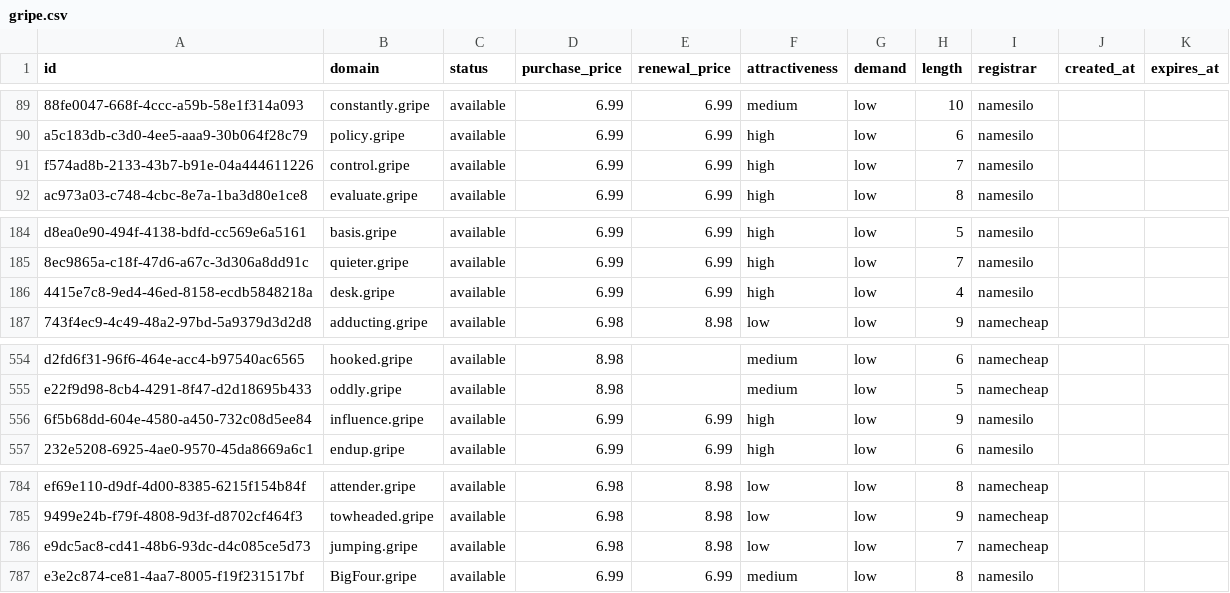
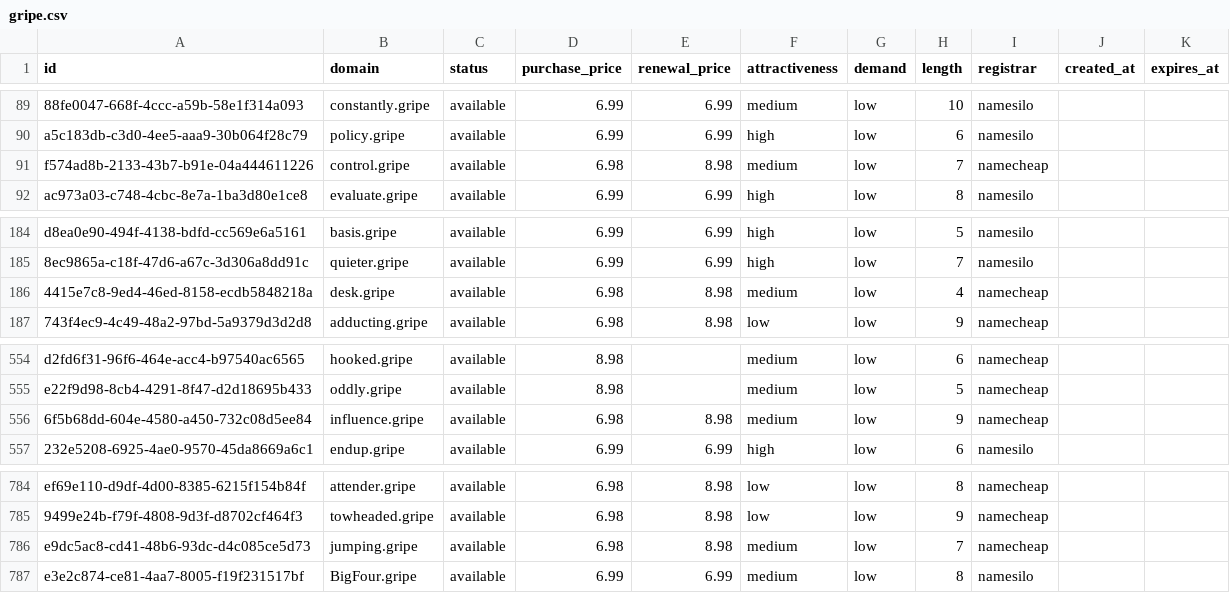
Before and after one commit to UniqueDomains/gripe-oneword-domains, a CSV file: gripe.csv, drawn as a sheet; only a part is shown, gaps mark what is left out; the diff names each change by its address in the sheet, - before the commit and + after, or states it on an @@ line.

Commit message:
Domains update

```diff
--- a/gripe.csv
+++ b/gripe.csv
-D91 (purchase_price): 6.99
+D91 (purchase_price): 6.98
-E91 (renewal_price): 6.99
+E91 (renewal_price): 8.98
-F91 (attractiveness): high
+F91 (attractiveness): medium
-I91 (registrar): namesilo
+I91 (registrar): namecheap
-D186 (purchase_price): 6.99
+D186 (purchase_price): 6.98
-E186 (renewal_price): 6.99
+E186 (renewal_price): 8.98
-F186 (attractiveness): high
+F186 (attractiveness): medium
-I186 (registrar): namesilo
+I186 (registrar): namecheap
-D556 (purchase_price): 6.99
+D556 (purchase_price): 6.98
-E556 (renewal_price): 6.99
+E556 (renewal_price): 8.98
-F556 (attractiveness): high
+F556 (attractiveness): medium
-I556 (registrar): namesilo
+I556 (registrar): namecheap
-F786 (attractiveness): low
+F786 (attractiveness): medium
```
Also changed, not shown: 4 other files.
